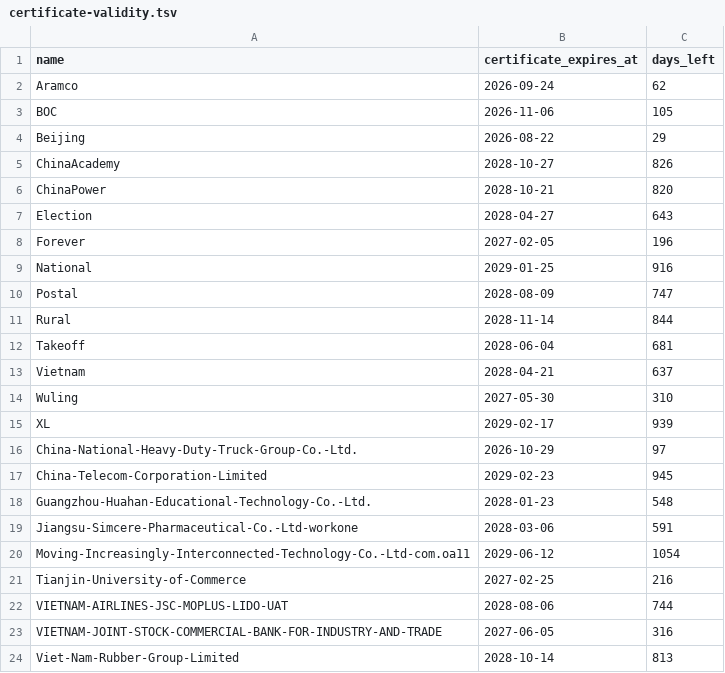
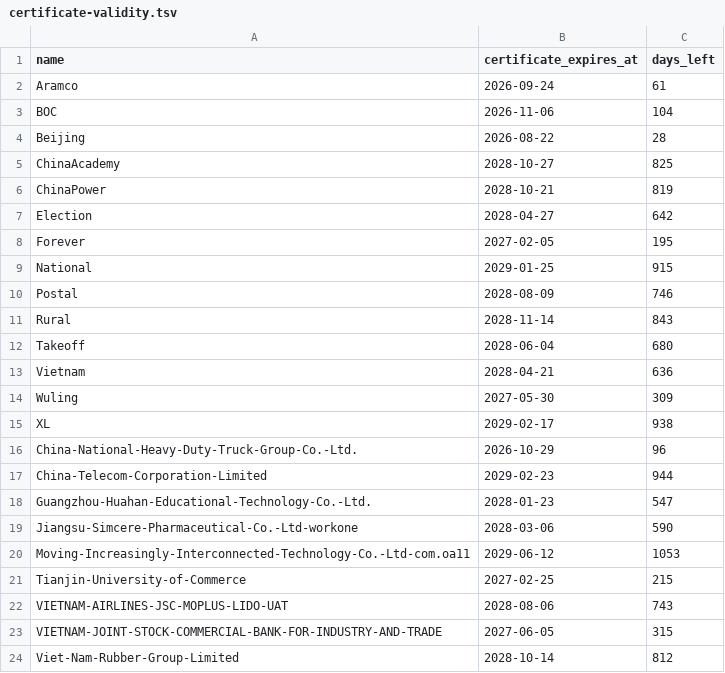
Before and after one commit to A5x0/SideInstaller, a TSV file: output/certificate-validity.tsv, drawn as a sheet.

```diff
--- a/output/certificate-validity.tsv
+++ b/output/certificate-validity.tsv
@@ -1,24 +1,24 @@
 name	certificate_expires_at	days_left
-Aramco	2026-09-24	62
-BOC	2026-11-06	105
-Beijing	2026-08-22	29
-ChinaAcademy	2028-10-27	826
-ChinaPower	2028-10-21	820
-Election	2028-04-27	643
-Forever	2027-02-05	196
-National	2029-01-25	916
-Postal	2028-08-09	747
-Rural	2028-11-14	844
-Takeoff	2028-06-04	681
-Vietnam	2028-04-21	637
-Wuling	2027-05-30	310
-XL	2029-02-17	939
-China-National-Heavy-Duty-Truck-Group-Co.-Ltd.	2026-10-29	97
-China-Telecom-Corporation-Limited	2029-02-23	945
-Guangzhou-Huahan-Educational-Technology-Co.-Ltd.	2028-01-23	548
-Jiangsu-Simcere-Pharmaceutical-Co.-Ltd-workone	2028-03-06	591
-Moving-Increasingly-Interconnected-Technology-Co.-Ltd-com.oa11	2029-06-12	1054
-Tianjin-University-of-Commerce	2027-02-25	216
-VIETNAM-AIRLINES-JSC-MOPLUS-LIDO-UAT	2028-08-06	744
-VIETNAM-JOINT-STOCK-COMMERCIAL-BANK-FOR-INDUSTRY-AND-TRADE	2027-06-05	316
-Viet-Nam-Rubber-Group-Limited	2028-10-14	813
+Aramco	2026-09-24	61
+BOC	2026-11-06	104
+Beijing	2026-08-22	28
+ChinaAcademy	2028-10-27	825
+ChinaPower	2028-10-21	819
+Election	2028-04-27	642
+Forever	2027-02-05	195
+National	2029-01-25	915
+Postal	2028-08-09	746
+Rural	2028-11-14	843
+Takeoff	2028-06-04	680
+Vietnam	2028-04-21	636
+Wuling	2027-05-30	309
+XL	2029-02-17	938
+China-National-Heavy-Duty-Truck-Group-Co.-Ltd.	2026-10-29	96
+China-Telecom-Corporation-Limited	2029-02-23	944
+Guangzhou-Huahan-Educational-Technology-Co.-Ltd.	2028-01-23	547
+Jiangsu-Simcere-Pharmaceutical-Co.-Ltd-workone	2028-03-06	590
+Moving-Increasingly-Interconnected-Technology-Co.-Ltd-com.oa11	2029-06-12	1053
+Tianjin-University-of-Commerce	2027-02-25	215
+VIETNAM-AIRLINES-JSC-MOPLUS-LIDO-UAT	2028-08-06	743
+VIETNAM-JOINT-STOCK-COMMERCIAL-BANK-FOR-INDUSTRY-AND-TRADE	2027-06-05	315
+Viet-Nam-Rubber-Group-Limited	2028-10-14	812
```
Also changed, not shown: 24 other files.
